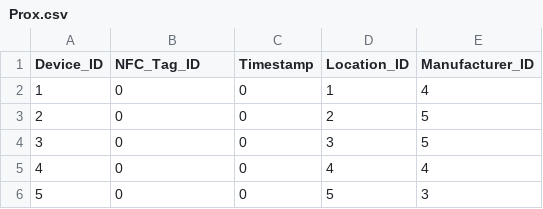
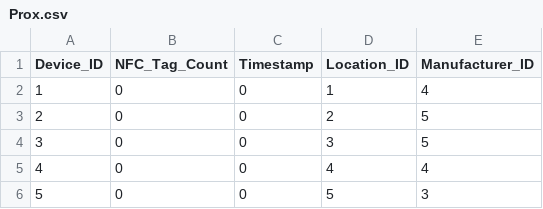
Before and after one commit to andrijdemianczuk/iot_datagen, a CSV file: IoT_Sensor_Template/Prox.csv, drawn as a sheet; only a part is shown.

Commit message:
Finalized initial randomized values

```diff
--- a/IoT_Sensor_Template/Prox.csv
+++ b/IoT_Sensor_Template/Prox.csv
@@ -1,2 +1,2 @@
-Device_ID,NFC_Tag_ID,Timestamp,Location_ID,Manufacturer_ID
+Device_ID,NFC_Tag_Count,Timestamp,Location_ID,Manufacturer_ID
 1,0,0,1,4
```
Also changed, not shown: 4 other files.
